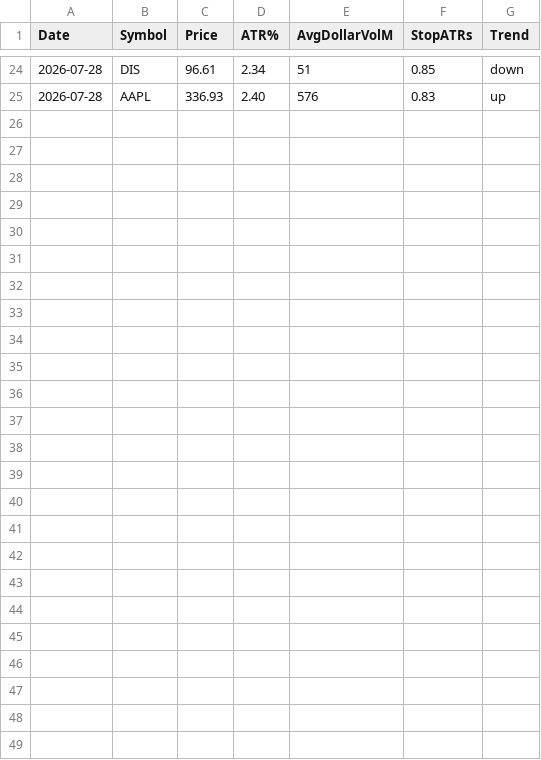
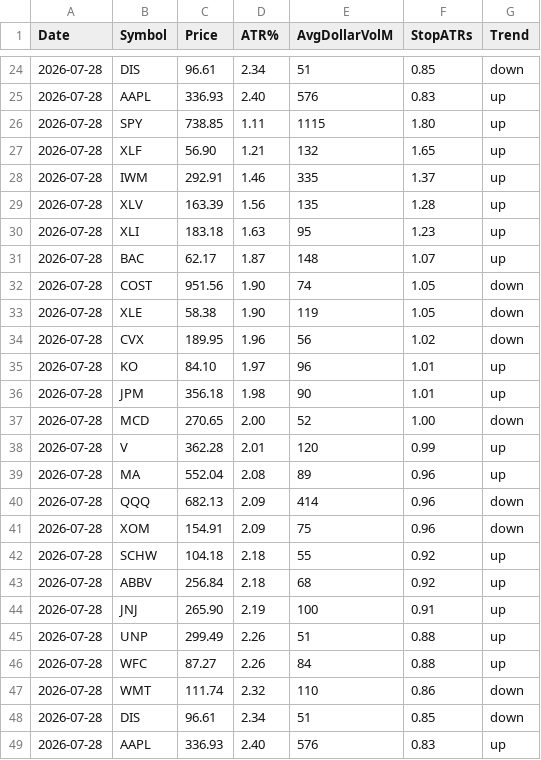
Before and after one commit to connorgonz187/trading-bots, a CSV file: swing/swing-watchlist.csv, drawn as a sheet; only a part is shown, gaps mark what is left out; the diff names each change by its address in the sheet, - before the commit and + after, or states it on an @@ line.

```diff
--- a/swing/swing-watchlist.csv
+++ b/swing/swing-watchlist.csv
+row 26: 2026-07-28 | SPY | 738.85 | 1.11 | 1115 | 1.80 | up
+row 27: 2026-07-28 | XLF | 56.90 | 1.21 | 132 | 1.65 | up
+row 28: 2026-07-28 | IWM | 292.91 | 1.46 | 335 | 1.37 | up
+row 29: 2026-07-28 | XLV | 163.39 | 1.56 | 135 | 1.28 | up
+row 30: 2026-07-28 | XLI | 183.18 | 1.63 | 95 | 1.23 | up
+row 31: 2026-07-28 | BAC | 62.17 | 1.87 | 148 | 1.07 | up
+row 32: 2026-07-28 | COST | 951.56 | 1.90 | 74 | 1.05 | down
+row 33: 2026-07-28 | XLE | 58.38 | 1.90 | 119 | 1.05 | down
+row 34: 2026-07-28 | CVX | 189.95 | 1.96 | 56 | 1.02 | down
+row 35: 2026-07-28 | KO | 84.10 | 1.97 | 96 | 1.01 | up
+row 36: 2026-07-28 | JPM | 356.18 | 1.98 | 90 | 1.01 | up
+row 37: 2026-07-28 | MCD | 270.65 | 2.00 | 52 | 1.00 | down
+row 38: 2026-07-28 | V | 362.28 | 2.01 | 120 | 0.99 | up
+row 39: 2026-07-28 | MA | 552.04 | 2.08 | 89 | 0.96 | up
+row 40: 2026-07-28 | QQQ | 682.13 | 2.09 | 414 | 0.96 | down
+row 41: 2026-07-28 | XOM | 154.91 | 2.09 | 75 | 0.96 | down
+row 42: 2026-07-28 | SCHW | 104.18 | 2.18 | 55 | 0.92 | up
+row 43: 2026-07-28 | ABBV | 256.84 | 2.18 | 68 | 0.92 | up
+row 44: 2026-07-28 | JNJ | 265.90 | 2.19 | 100 | 0.91 | up
+row 45: 2026-07-28 | UNP | 299.49 | 2.26 | 51 | 0.88 | up
+row 46: 2026-07-28 | WFC | 87.27 | 2.26 | 84 | 0.88 | up
+row 47: 2026-07-28 | WMT | 111.74 | 2.32 | 110 | 0.86 | down
+row 48: 2026-07-28 | DIS | 96.61 | 2.34 | 51 | 0.85 | down
+row 49: 2026-07-28 | AAPL | 336.93 | 2.40 | 576 | 0.83 | up
```
